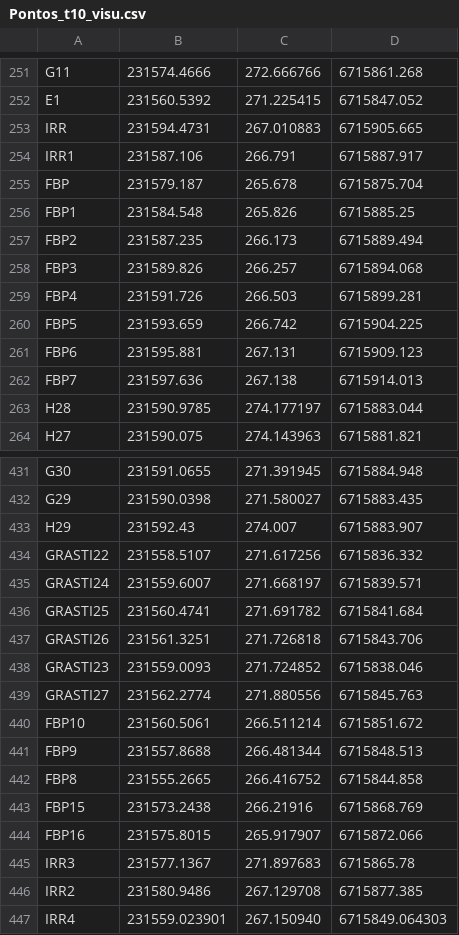
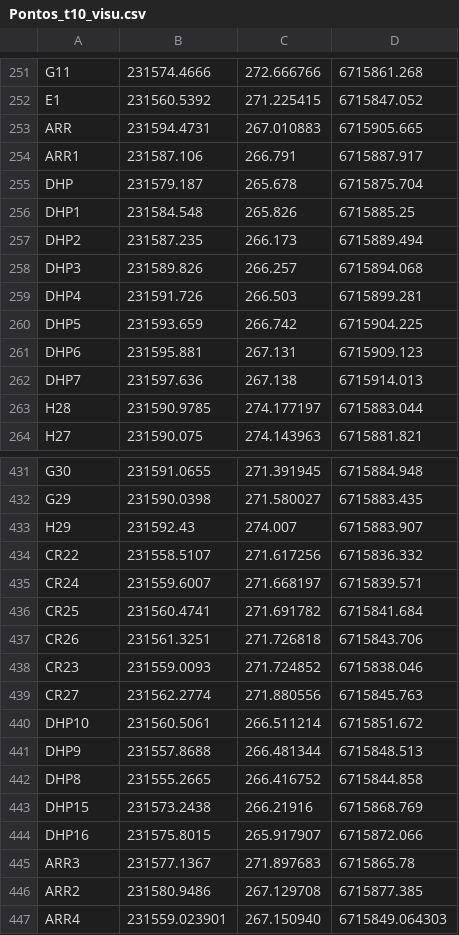
Before and after one commit to InovagroConsultoria/Projetos_3D, a CSV file: Superficie/t_10/Pontos_t10_visu.csv, drawn as a sheet; only a part is shown, gaps mark what is left out; the diff covers the shown part only.

```diff
--- a/Superficie/t_10/Pontos_t10_visu.csv
+++ b/Superficie/t_10/Pontos_t10_visu.csv
@@ -252,12 +252,12 @@ G11,231574.4666,272.666766,6715861.268,
 E1,231560.5392,271.225415,6715847.052,
-IRR,231594.4731,267.010883,6715905.665,
-IRR1,231587.106,266.791,6715887.917,
-FBP,231579.187,265.678,6715875.704,
-FBP1,231584.548,265.826,6715885.25,
-FBP2,231587.235,266.173,6715889.494,
-FBP3,231589.826,266.257,6715894.068,
-FBP4,231591.726,266.503,6715899.281,
-FBP5,231593.659,266.742,6715904.225,
-FBP6,231595.881,267.131,6715909.123,
-FBP7,231597.636,267.138,6715914.013,
+ARR,231594.4731,267.010883,6715905.665,
+ARR1,231587.106,266.791,6715887.917,
+DHP,231579.187,265.678,6715875.704,
+DHP1,231584.548,265.826,6715885.25,
+DHP2,231587.235,266.173,6715889.494,
+DHP3,231589.826,266.257,6715894.068,
+DHP4,231591.726,266.503,6715899.281,
+DHP5,231593.659,266.742,6715904.225,
+DHP6,231595.881,267.131,6715909.123,
+DHP7,231597.636,267.138,6715914.013,
 H28,231590.9785,274.177197,6715883.044,
@@ -433,15 +433,15 @@ G29,231590.0398,271.580027,6715883.435,
 H29,231592.43,274.007,6715883.907,
-GRASTI22,231558.5107,271.617256,6715836.332,
-GRASTI24,231559.6007,271.668197,6715839.571,
-GRASTI25,231560.4741,271.691782,6715841.684,
-GRASTI26,231561.3251,271.726818,6715843.706,
-GRASTI23,231559.0093,271.724852,6715838.046,
-GRASTI27,231562.2774,271.880556,6715845.763,
-FBP10,231560.5061,266.511214,6715851.672,
-FBP9,231557.8688,266.481344,6715848.513,
-FBP8,231555.2665,266.416752,6715844.858,
-FBP15,231573.2438,266.21916,6715868.769,
-FBP16,231575.8015,265.917907,6715872.066,
-IRR3,231577.1367,271.897683,6715865.78,
-IRR2,231580.9486,267.129708,6715877.385,
-IRR4,231559.023901,267.150940,6715849.064303,
+CR22,231558.5107,271.617256,6715836.332,
+CR24,231559.6007,271.668197,6715839.571,
+CR25,231560.4741,271.691782,6715841.684,
+CR26,231561.3251,271.726818,6715843.706,
+CR23,231559.0093,271.724852,6715838.046,
+CR27,231562.2774,271.880556,6715845.763,
+DHP10,231560.5061,266.511214,6715851.672,
+DHP9,231557.8688,266.481344,6715848.513,
+DHP8,231555.2665,266.416752,6715844.858,
+DHP15,231573.2438,266.21916,6715868.769,
+DHP16,231575.8015,265.917907,6715872.066,
+ARR3,231577.1367,271.897683,6715865.78,
+ARR2,231580.9486,267.129708,6715877.385,
+ARR4,231559.023901,267.150940,6715849.064303,
```
Also changed, not shown: 25 edited cells elsewhere in this file.
